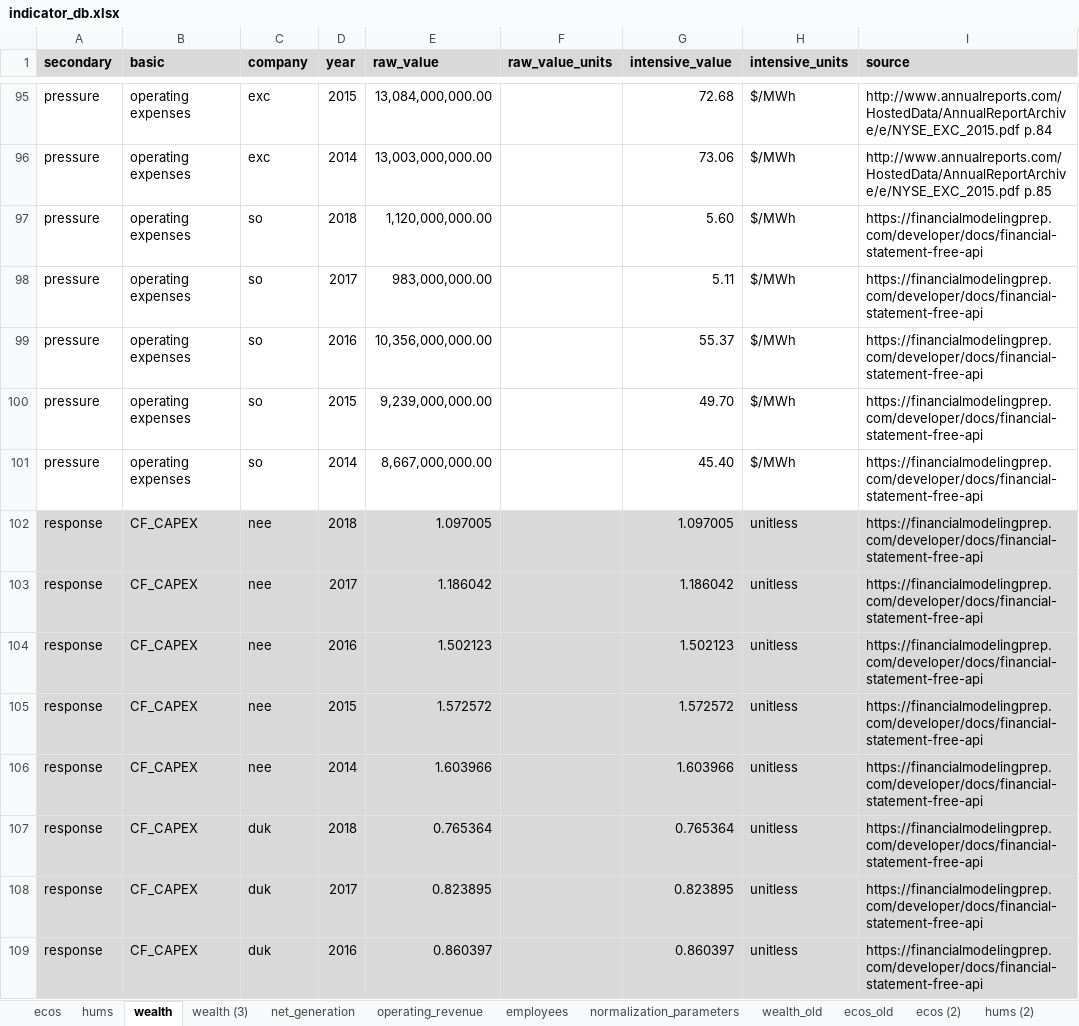
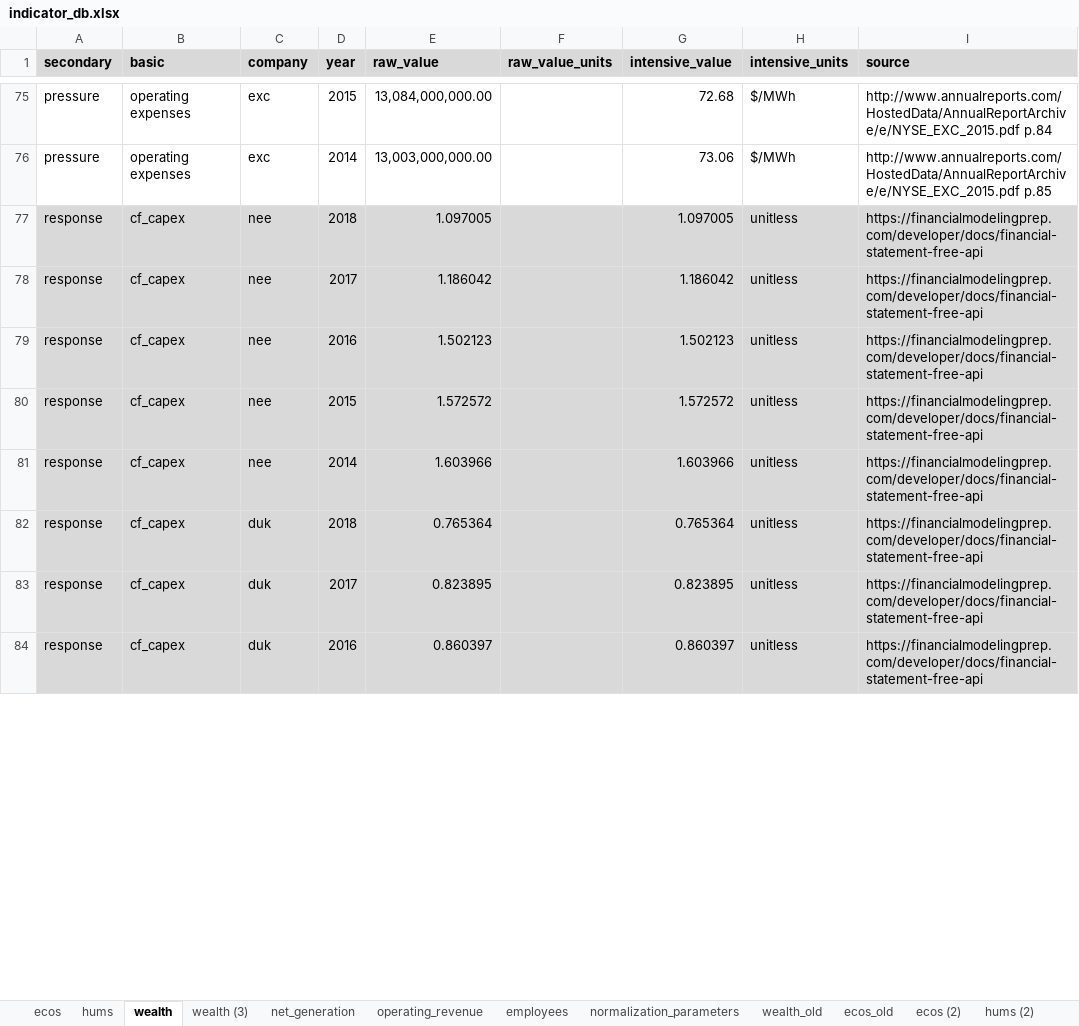
Before and after one commit to m4rz910/IOU-Sustainability-Model, an Excel workbook: databases/indicator_db.xlsx, sheet wealth, drawn as a sheet; only a part is shown, gaps mark what is left out; values as stored, in another font and other column widths than the file's, no borders; removed rows and columns are numbered as before the commit, all else as after; the diff covers the shown part only; the diff names each change by its address in the sheet, - before the commit and + after, or states it on an @@ line.

```diff
--- a/databases/indicator_db.xlsx (sheet wealth)
+++ b/databases/indicator_db.xlsx (sheet wealth)
-row 97: pressure | operating expenses | so | 2018 | 1,120,000,000.00 |  | 5.60 | $/MWh | https://financialmodelingprep.com/developer/docs/financial-statement-free-api
-row 98: pressure | operating expenses | so | 2017 | 983,000,000.00 |  | 5.11 | $/MWh | https://financialmodelingprep.com/developer/docs/financial-statement-free-api
-row 99: pressure | operating expenses | so | 2016 | 10,356,000,000.00 |  | 55.37 | $/MWh | https://financialmodelingprep.com/developer/docs/financial-statement-free-api
-row 100: pressure | operating expenses | so | 2015 | 9,239,000,000.00 |  | 49.70 | $/MWh | https://financialmodelingprep.com/developer/docs/financial-statement-free-api
-row 101: pressure | operating expenses | so | 2014 | 8,667,000,000.00 |  | 45.40 | $/MWh | https://financialmodelingprep.com/developer/docs/financial-statement-free-api
-B77:B84 (basic): CF_CAPEX
+B77:B84 (basic): cf_capex
```
Also changed, not shown: 30 removed rows and 7 edited cells elsewhere in this sheet, sheet ecos, sheet hums, sheet operating_revenue, sheet net_generation, formulas that keep their value, databases/rulebase.xlsx, 30 other files.
